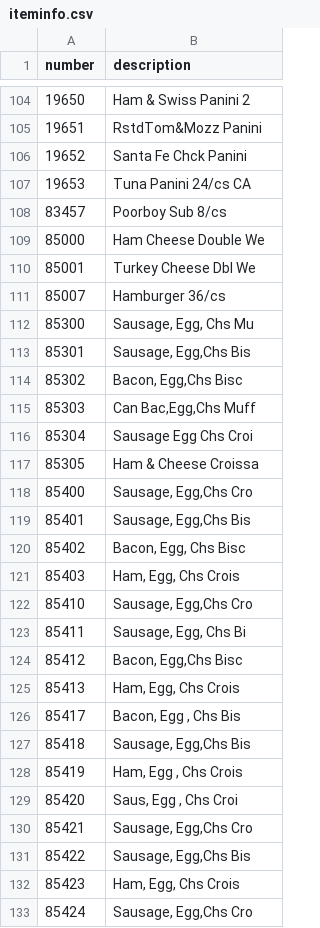
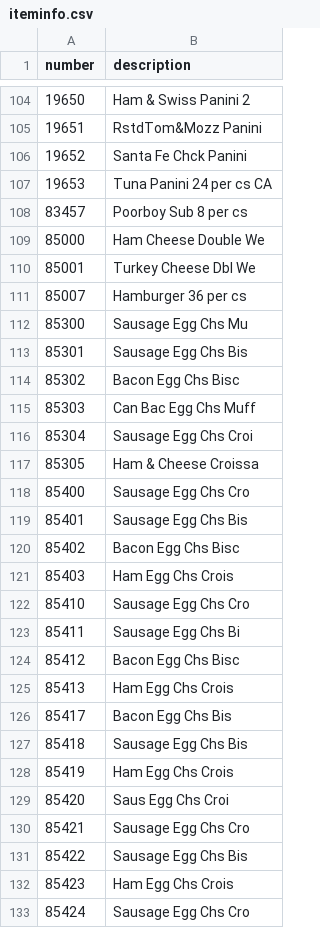
Before and after one commit to dylan-conlin/SK-Quality-Assurance-App, a CSV file: db/iteminfo.csv, drawn as a sheet; only a part is shown, gaps mark what is left out; the diff covers the shown part only.

Commit message:
fixed items.csv format

```diff
--- a/db/iteminfo.csv
+++ b/db/iteminfo.csv
@@ -107,2 +107,2 @@ number,description
-19653,Tuna Panini 24/cs CA
-83457,Poorboy Sub 8/cs
+19653, Tuna Panini 24 per cs CA
+83457, Poorboy Sub 8 per cs
@@ -111,5 +111,5 @@ number,description
-85007,Hamburger 36/cs
-85300,"Sausage, Egg, Chs Mu"
-85301,"Sausage, Egg,Chs Bis"
-85302,"Bacon, Egg,Chs Bisc "
-85303,"Can Bac,Egg,Chs Muff"
+85007, Hamburger 36 per cs
+85300, Sausage  Egg  Chs Mu
+85301, Sausage  Egg Chs Bis
+85302, Bacon  Egg Chs Bisc
+85303, Can Bac Egg Chs Muff
@@ -118,16 +118,16 @@ number,description
-85400,"Sausage, Egg,Chs Cro"
-85401,"Sausage, Egg,Chs Bis"
-85402,"Bacon, Egg, Chs Bisc"
-85403,"Ham, Egg, Chs Crois "
-85410,"Sausage, Egg,Chs Cro"
-85411,"Sausage, Egg, Chs Bi"
-85412,"Bacon, Egg,Chs Bisc "
-85413,"Ham, Egg, Chs Crois "
-85417,"Bacon, Egg , Chs Bis"
-85418,"Sausage, Egg,Chs Bis"
-85419,"Ham, Egg , Chs Crois"
-85420,"Saus, Egg , Chs Croi"
-85421,"Sausage, Egg,Chs Cro"
-85422,"Sausage, Egg,Chs Bis"
-85423,"Ham, Egg, Chs Crois "
-85424,"Sausage, Egg,Chs Cro"
+85400, Sausage  Egg Chs Cro
+85401, Sausage  Egg Chs Bis
+85402, Bacon  Egg  Chs Bisc
+85403, Ham  Egg  Chs Crois
+85410, Sausage  Egg Chs Cro
+85411, Sausage  Egg  Chs Bi
+85412, Bacon  Egg Chs Bisc
+85413, Ham  Egg  Chs Crois
+85417, Bacon  Egg   Chs Bis
+85418, Sausage  Egg Chs Bis
+85419, Ham  Egg   Chs Crois
+85420, Saus  Egg   Chs Croi
+85421, Sausage  Egg Chs Cro
+85422, Sausage  Egg Chs Bis
+85423, Ham  Egg  Chs Crois
+85424, Sausage  Egg Chs Cro
```
Also changed, not shown: 61 edited cells elsewhere in this file.
